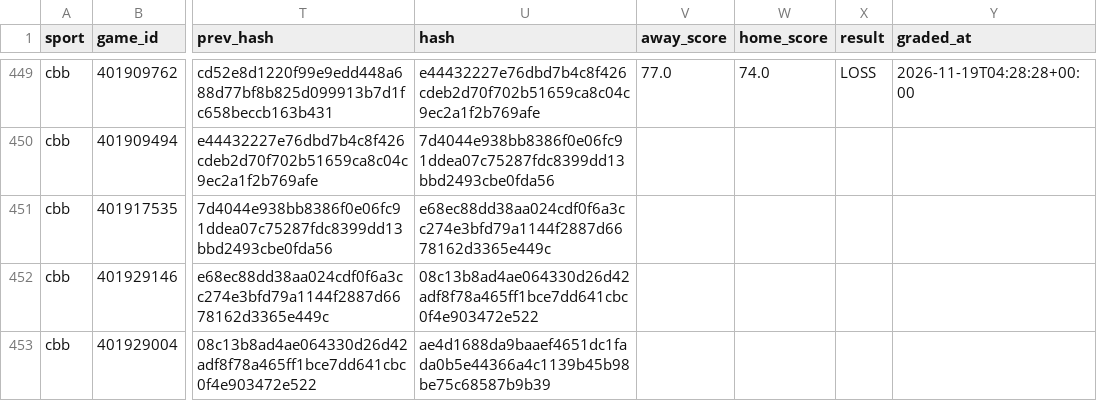
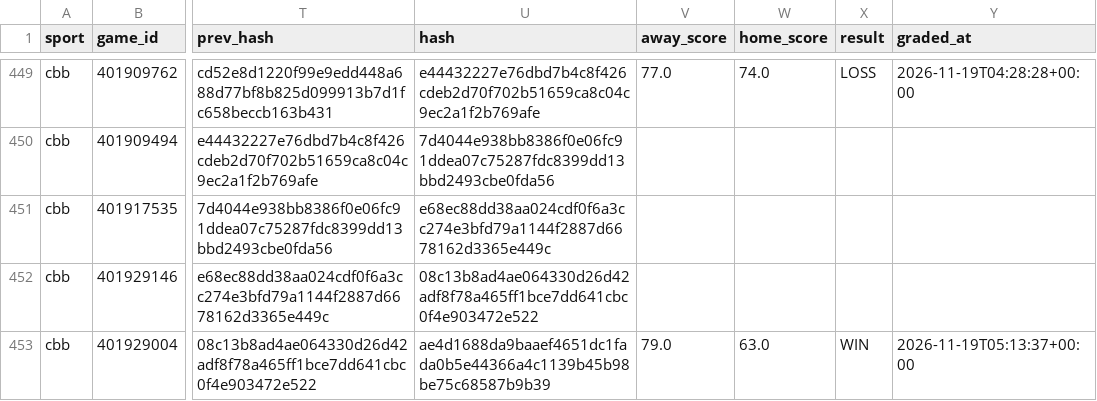
Before and after one commit to Seed808/theesness-data, a CSV file: model/ledger/cbb_locks.csv, drawn as a sheet; only a part is shown, gaps mark what is left out; the diff covers the shown part only; the diff names each change by its address in the sheet, - before the commit and + after, or states it on an @@ line.

Commit message:
picks: 2026-11-19T05:15Z

```diff
--- a/model/ledger/cbb_locks.csv
+++ b/model/ledger/cbb_locks.csv
-V453 (away_score): (empty)
+V453 (away_score): 79.0
-W453 (home_score): (empty)
+W453 (home_score): 63.0
-X453 (result): (empty)
+X453 (result): WIN
-Y453 (graded_at): (empty)
+Y453 (graded_at): 2026-11-19T05:13:37+00:00
```
Also changed, not shown: 2 added rows and 8 edited cells elsewhere in this file, model/ledger/cbb_locks_voids.csv, model/ledger/firstline_nba.csv, 32 other files.
